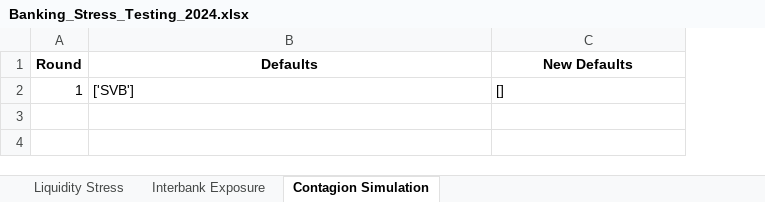
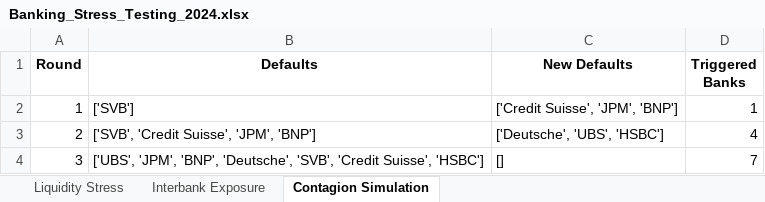
Before and after one commit to h4d1ll/hadillzaher-cv, an Excel workbook: Banking_Stress_Testing_2024.xlsx, sheet Contagion Simulation, drawn as a sheet; values as stored, in another font and other column widths than the file's, no borders; charts and pictures not drawn; the diff names each change by its address in the sheet, - before the commit and + after, or states it on an @@ line.

Commit message:
Enhance Banking Stress Testing contagion model and Excel dashboard visuals

```diff
--- a/Banking_Stress_Testing_2024.xlsx (sheet Contagion Simulation)
+++ b/Banking_Stress_Testing_2024.xlsx (sheet Contagion Simulation)
+column D (Triggered Banks), row 2: 1
-C2 (New Defaults): []
+C2 (New Defaults): ['Credit Suisse', 'JPM', 'BNP']
+row 3: 2 | ['SVB', 'Credit Suisse', 'JPM', 'BNP'] | ['Deutsche', 'UBS', 'HSBC'] | 4
+row 4: 3 | ['UBS', 'JPM', 'BNP', 'Deutsche', 'SVB', 'Credit Suisse', 'HSBC'] | [] | 7
```
Also changed, not shown: sheet Interbank Exposure, charts or pictures, 2 other files.
